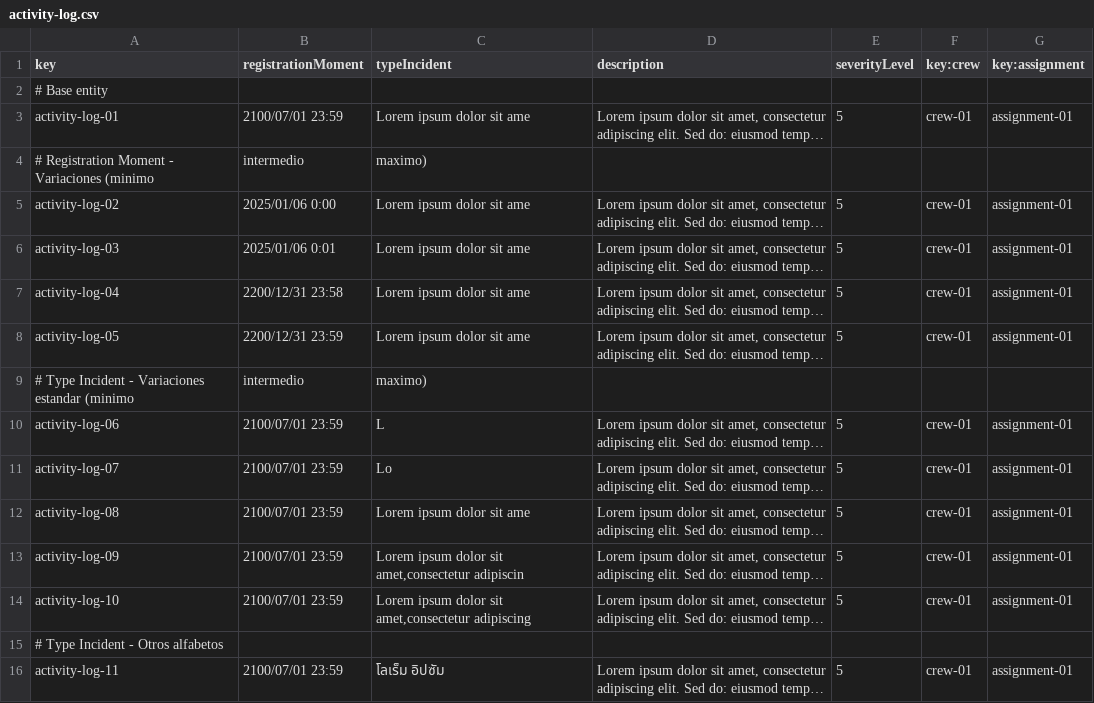
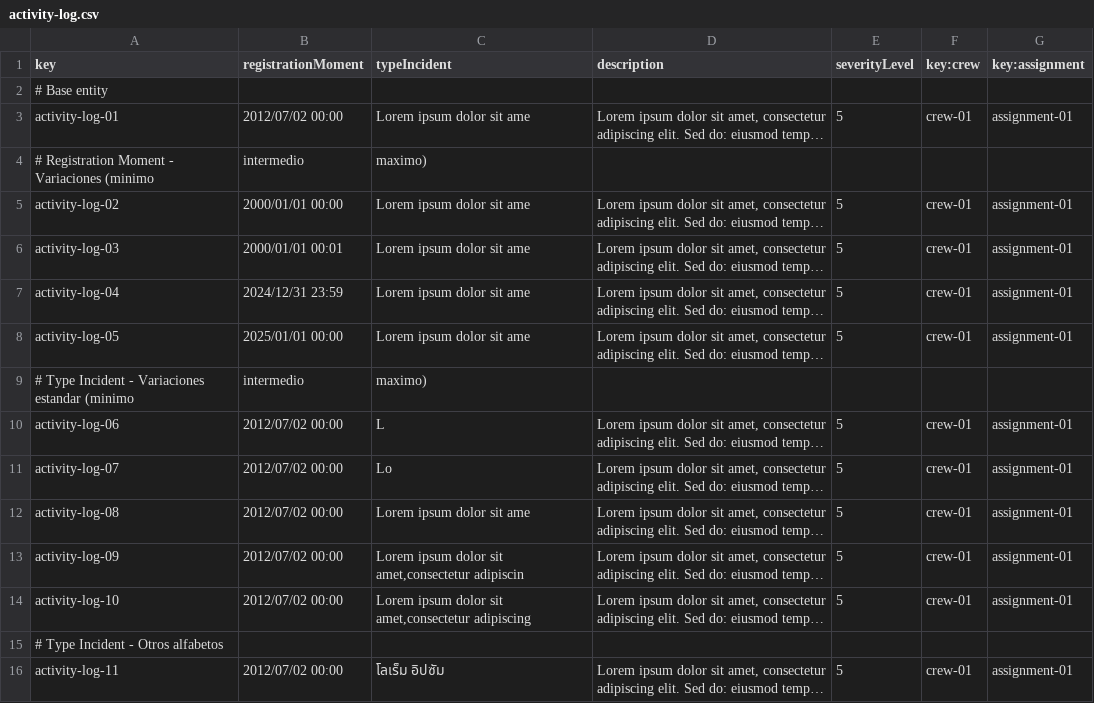
Before and after one commit to DP2-C1-055/Acme-ANS-C2, a CSV file: src/main/resources/WEB-INF/data/sample-02/activity-log.csv, drawn as a sheet; only a part is shown; long unchanged cells end in …; the diff covers the shown part only; the diff names each change by its address in the sheet, - before the commit and + after, or states it on an @@ line.

```diff
--- a/src/main/resources/WEB-INF/data/sample-02/activity-log.csv
+++ b/src/main/resources/WEB-INF/data/sample-02/activity-log.csv
-B3 (registrationMoment): 2100/07/01 23:59
+B3 (registrationMoment): 2012/07/02 00:00
-B5 (registrationMoment): 2025/01/06 0:00
+B5 (registrationMoment): 2000/01/01 00:00
-B6 (registrationMoment): 2025/01/06 0:01
+B6 (registrationMoment): 2000/01/01 00:01
-B7 (registrationMoment): 2200/12/31 23:58
+B7 (registrationMoment): 2024/12/31 23:59
-B8 (registrationMoment): 2200/12/31 23:59
+B8 (registrationMoment): 2025/01/01 00:00
-B10:B14 (registrationMoment): 2100/07/01 23:59
+B10:B14 (registrationMoment): 2012/07/02 00:00
-B16 (registrationMoment): 2100/07/01 23:59
+B16 (registrationMoment): 2012/07/02 00:00
```
Also changed, not shown: 28 edited cells elsewhere in this file, src/main/resources/WEB-INF/data/sample-02/assignment.csv.
